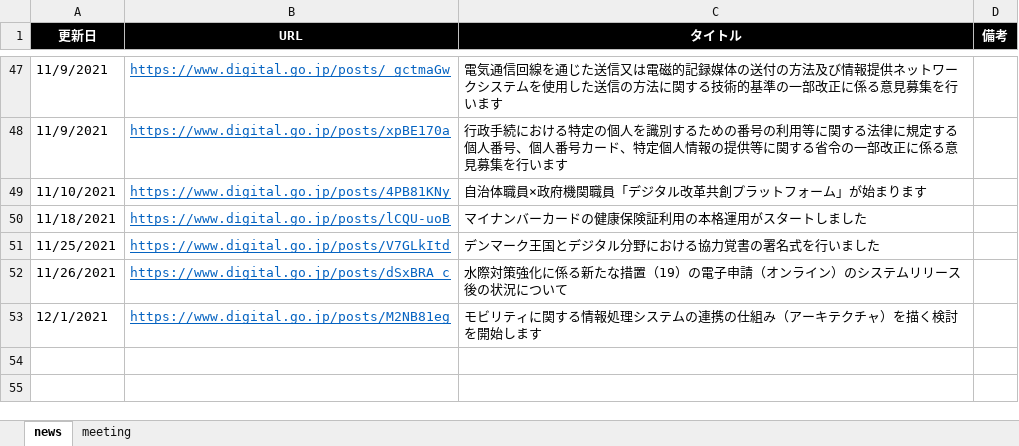
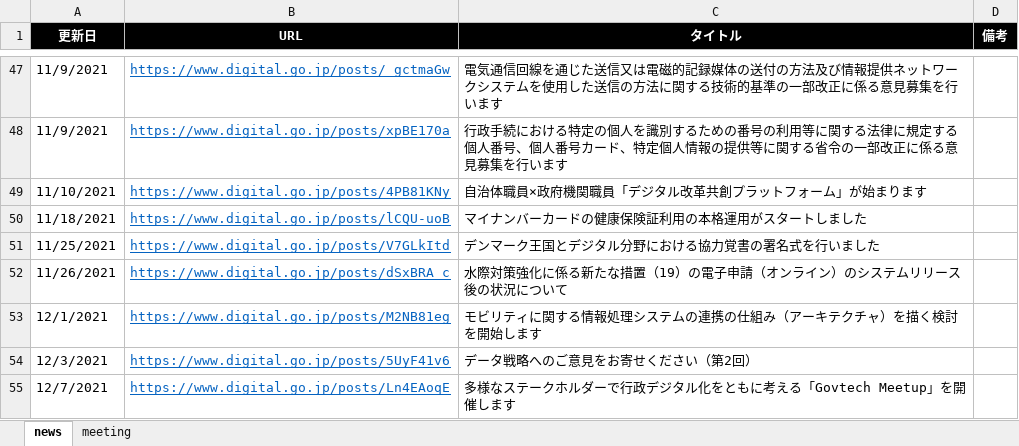
Before and after one commit to c-3lab/jp-go-digital-news, an Excel workbook: jp-go-digital-news.xlsx, sheet news, drawn as a sheet; only a part is shown, gaps mark what is left out; values as stored, in another font and other column widths than the file's, no borders; the diff names each change by its address in the sheet, - before the commit and + after, or states it on an @@ line.

Commit message:
daily update

```diff
--- a/jp-go-digital-news.xlsx (sheet news)
+++ b/jp-go-digital-news.xlsx (sheet news)
+row 54: 12/3/2021 | https://www.digital.go.jp/posts/5UyF41v6 | データ戦略へのご意見をお寄せください（第2回）
+row 55: 12/7/2021 | https://www.digital.go.jp/posts/Ln4EAoqE | 多様なステークホルダーで行政デジタル化をともに考える「Govtech Meetup」を開催します
```
Also changed, not shown: sheet meeting.
